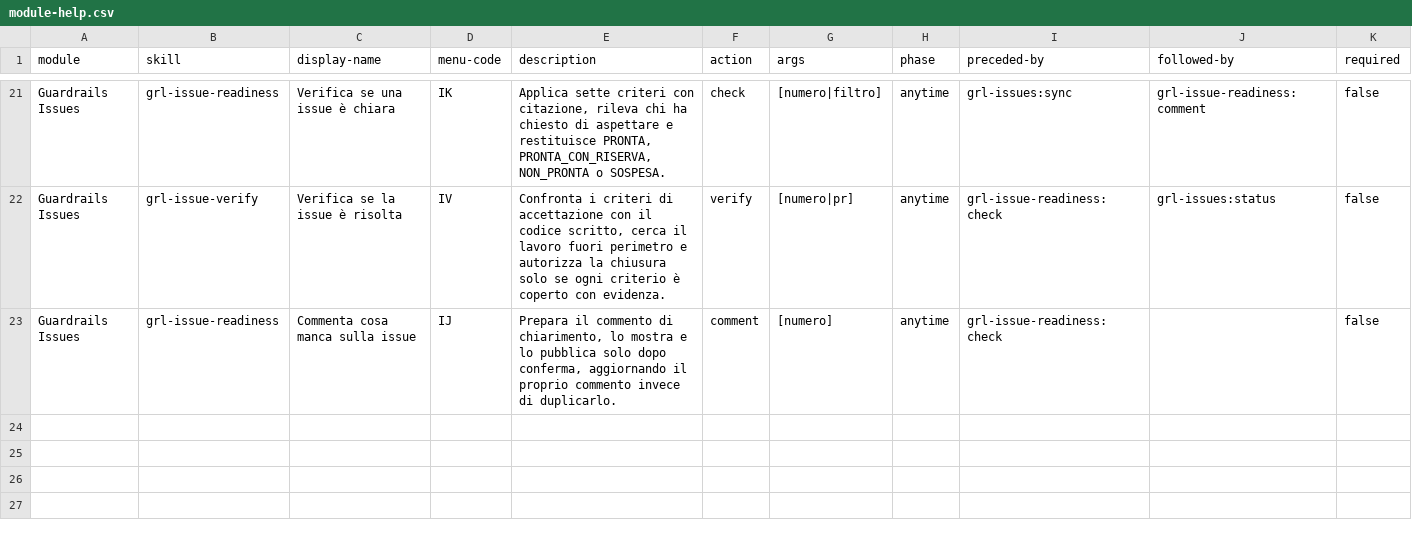
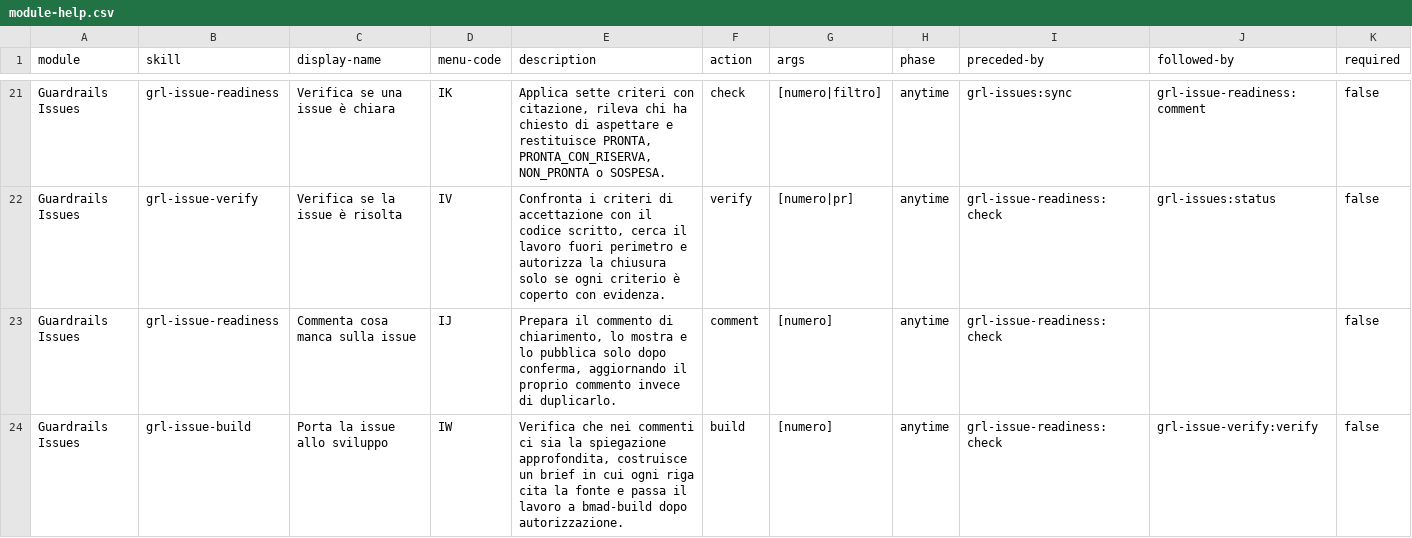
Before and after one commit to mlarese/bmad-module-guardrails-issues, a CSV file: src/module-help.csv, drawn as a sheet; only a part is shown, gaps mark what is left out; rows hold the shown columns only; the diff names each change by its address in the sheet, - before the commit and + after, or states it on an @@ line.

Commit message:
feat(gri): grl-issue-build e correzioni dalla tornata di eval

```diff
--- a/src/module-help.csv
+++ b/src/module-help.csv
+row 24: Guardrails Issues | grl-issue-build | Porta la issue allo sviluppo | IW | Verifica che nei commenti ci sia la spiegazione approfondita, costruisce un brief in cui ogni riga cita la fonte e passa il lavoro a bmad-build dopo autorizzazione. | build | [numero] | anytime | grl-issue-readiness:check | grl-issue-verify:verify | false
```
Also changed, not shown: 19 other files.
